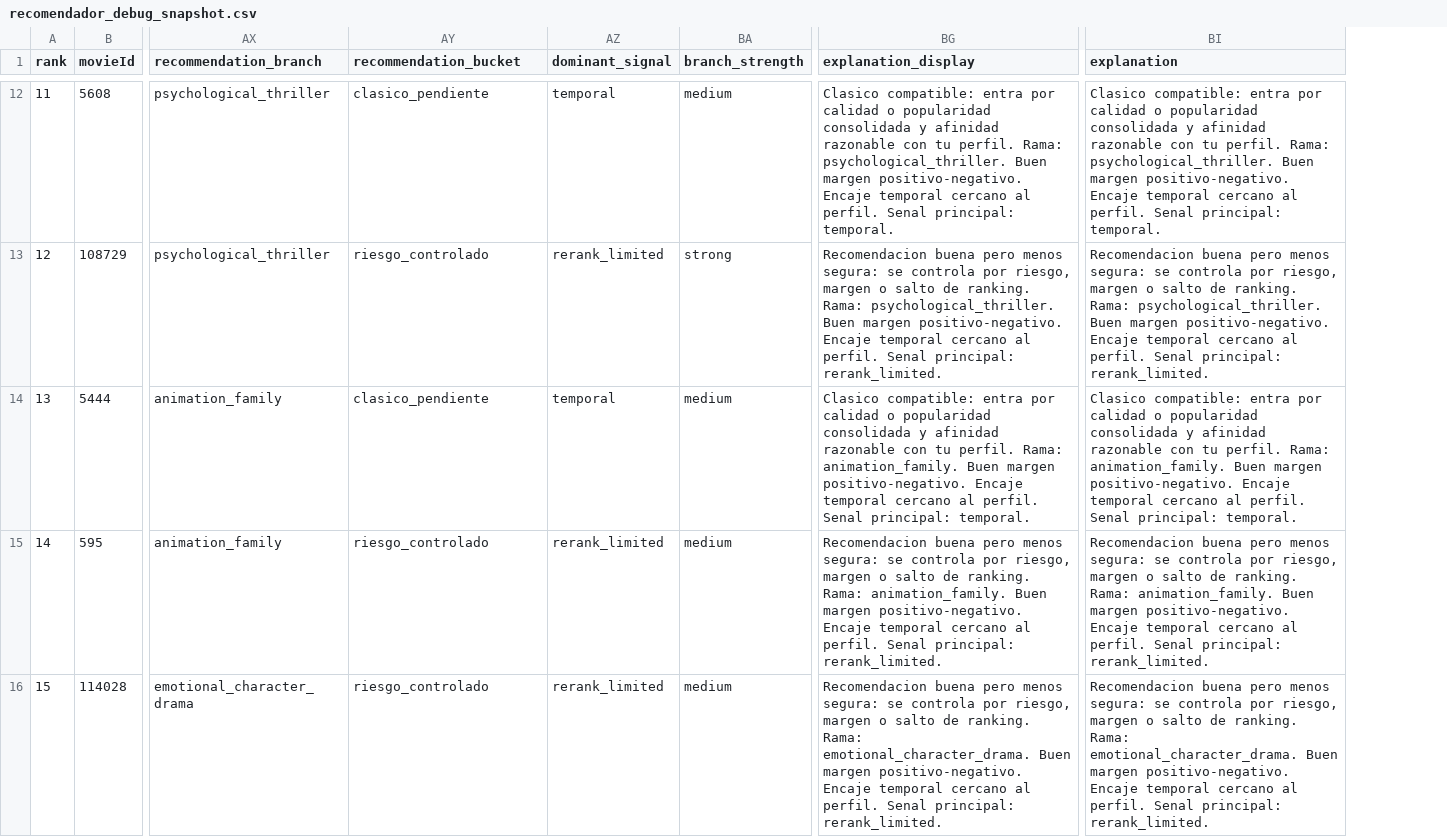
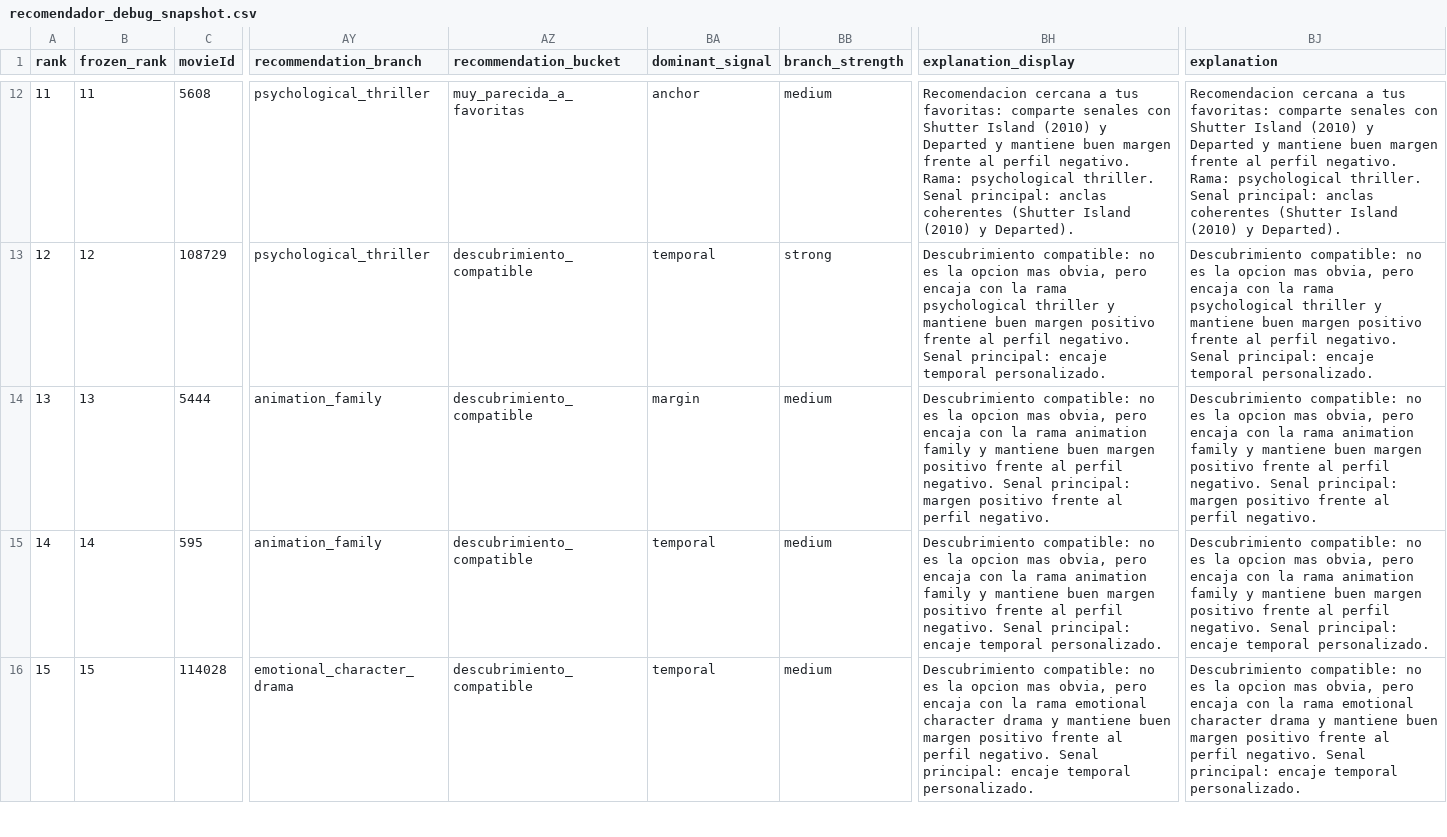
Before and after one commit to alexonazo/TFG, a CSV file: reports/debug/recomendador_debug_snapshot.csv, drawn as a sheet; only a part is shown, gaps mark what is left out; addresses are those after the commit; the diff covers the shown part only; the diff names each change by its address in the sheet, - before the commit and + after, or states it on an @@ line.

```diff
--- a/reports/debug/recomendador_debug_snapshot.csv
+++ b/reports/debug/recomendador_debug_snapshot.csv
+column B (frozen_rank), rows 12-16: 11 | 12 | 13 | 14 | 15
-AZ12 (recommendation_bucket): clasico_pendiente
+AZ12 (recommendation_bucket): muy_parecida_a_favoritas
-BA12 (dominant_signal): temporal
+BA12 (dominant_signal): anchor
-BH12 (explanation_display): Clasico compatible: entra por calidad o popularidad consolidada y afinidad razonable con tu perfil. Rama: psychological_thriller. Buen margen positivo-negativo. Encaje temporal cercano al perfil. Senal principal: temporal.
+BH12 (explanation_display): Recomendacion cercana a tus favoritas: comparte senales con Shutter Island (2010) y Departed y mantiene buen margen frente al perfil negativo. Rama: psychological thriller. Senal principal: anclas coherentes (Shutter Island (2010) y Departed).
-BJ12 (explanation): Clasico compatible: entra por calidad o popularidad consolidada y afinidad razonable con tu perfil. Rama: psychological_thriller. Buen margen positivo-negativo. Encaje temporal cercano al perfil. Senal principal: temporal.
+BJ12 (explanation): Recomendacion cercana a tus favoritas: comparte senales con Shutter Island (2010) y Departed y mantiene buen margen frente al perfil negativo. Rama: psychological thriller. Senal principal: anclas coherentes (Shutter Island (2010) y Departed).
-AZ13 (recommendation_bucket): riesgo_controlado
+AZ13 (recommendation_bucket): descubrimiento_compatible
-BA13 (dominant_signal): rerank_limited
+BA13 (dominant_signal): temporal
-BH13 (explanation_display): Recomendacion buena pero menos segura: se controla por riesgo, margen o salto de ranking. Rama: psychological_thriller. Buen margen positivo-negativo. Encaje temporal cercano al perfil. Senal principal: rerank_limited.
+BH13 (explanation_display): Descubrimiento compatible: no es la opcion mas obvia, pero encaja con la rama psychological thriller y mantiene buen margen positivo frente al perfil negativo. Senal principal: encaje temporal personalizado.
-BJ13 (explanation): Recomendacion buena pero menos segura: se controla por riesgo, margen o salto de ranking. Rama: psychological_thriller. Buen margen positivo-negativo. Encaje temporal cercano al perfil. Senal principal: rerank_limited.
+BJ13 (explanation): Descubrimiento compatible: no es la opcion mas obvia, pero encaja con la rama psychological thriller y mantiene buen margen positivo frente al perfil negativo. Senal principal: encaje temporal personalizado.
-AZ14 (recommendation_bucket): clasico_pendiente
+AZ14 (recommendation_bucket): descubrimiento_compatible
-BA14 (dominant_signal): temporal
+BA14 (dominant_signal): margin
-BH14 (explanation_display): Clasico compatible: entra por calidad o popularidad consolidada y afinidad razonable con tu perfil. Rama: animation_family. Buen margen positivo-negativo. Encaje temporal cercano al perfil. Senal principal: temporal.
+BH14 (explanation_display): Descubrimiento compatible: no es la opcion mas obvia, pero encaja con la rama animation family y mantiene buen margen positivo frente al perfil negativo. Senal principal: margen positivo frente al perfil negativo.
-BJ14 (explanation): Clasico compatible: entra por calidad o popularidad consolidada y afinidad razonable con tu perfil. Rama: animation_family. Buen margen positivo-negativo. Encaje temporal cercano al perfil. Senal principal: temporal.
+BJ14 (explanation): Descubrimiento compatible: no es la opcion mas obvia, pero encaja con la rama animation family y mantiene buen margen positivo frente al perfil negativo. Senal principal: margen positivo frente al perfil negativo.
-AZ15:AZ16 (recommendation_bucket): riesgo_controlado
+AZ15:AZ16 (recommendation_bucket): descubrimiento_compatible
-BA15:BA16 (dominant_signal): rerank_limited
+BA15:BA16 (dominant_signal): temporal
-BH15 (explanation_display): Recomendacion buena pero menos segura: se controla por riesgo, margen o salto de ranking. Rama: animation_family. Buen margen positivo-negativo. Encaje temporal cercano al perfil. Senal principal: rerank_limited.
+BH15 (explanation_display): Descubrimiento compatible: no es la opcion mas obvia, pero encaja con la rama animation family y mantiene buen margen positivo frente al perfil negativo. Senal principal: encaje temporal personalizado.
-BJ15 (explanation): Recomendacion buena pero menos segura: se controla por riesgo, margen o salto de ranking. Rama: animation_family. Buen margen positivo-negativo. Encaje temporal cercano al perfil. Senal principal: rerank_limited.
+BJ15 (explanation): Descubrimiento compatible: no es la opcion mas obvia, pero encaja con la rama animation family y mantiene buen margen positivo frente al perfil negativo. Senal principal: encaje temporal personalizado.
-BH16 (explanation_display): Recomendacion buena pero menos segura: se controla por riesgo, margen o salto de ranking. Rama: emotional_character_drama. Buen margen positivo-negativo. Encaje temporal cercano al perfil. Senal principal: rerank_limited.
+BH16 (explanation_display): Descubrimiento compatible: no es la opcion mas obvia, pero encaja con la rama emotional character drama y mantiene buen margen positivo frente al perfil negativo. Senal principal: encaje temporal personalizado.
-BJ16 (explanation): Recomendacion buena pero menos segura: se controla por riesgo, margen o salto de ranking. Rama: emotional_character_drama. Buen margen positivo-negativo. Encaje temporal cercano al perfil. Senal principal: rerank_limited.
+BJ16 (explanation): Descubrimiento compatible: no es la opcion mas obvia, pero encaja con la rama emotional character drama y mantiene buen margen positivo frente al perfil negativo. Senal principal: encaje temporal personalizado.
```
Also changed, not shown: 56 edited cells elsewhere in this file, 1 other file.
